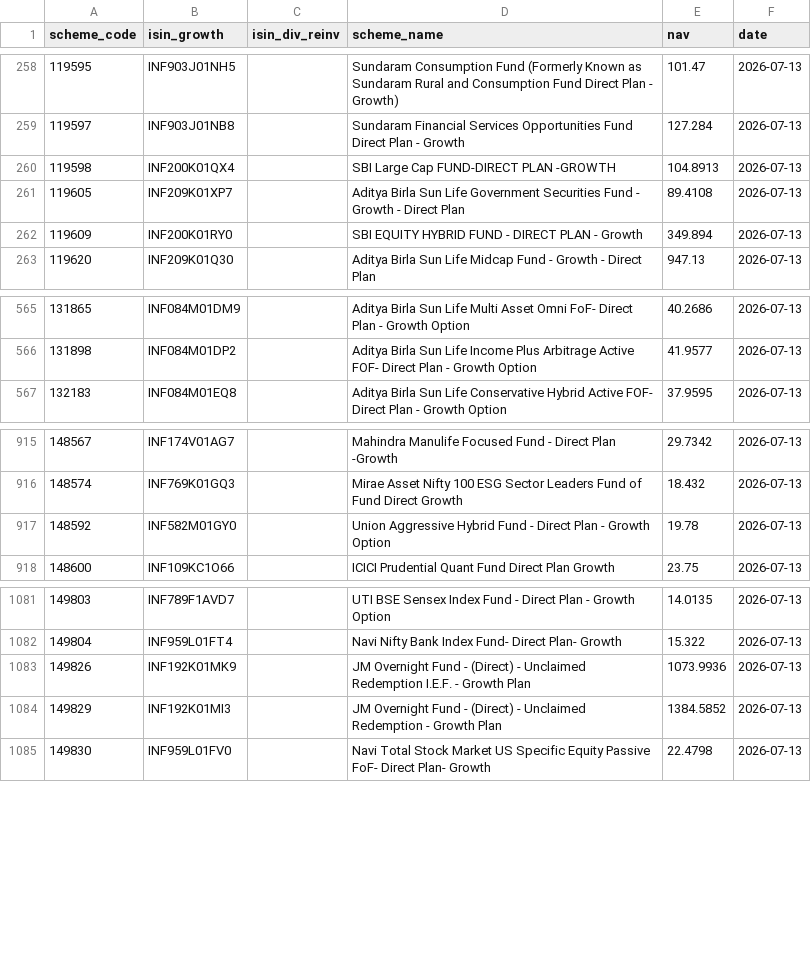
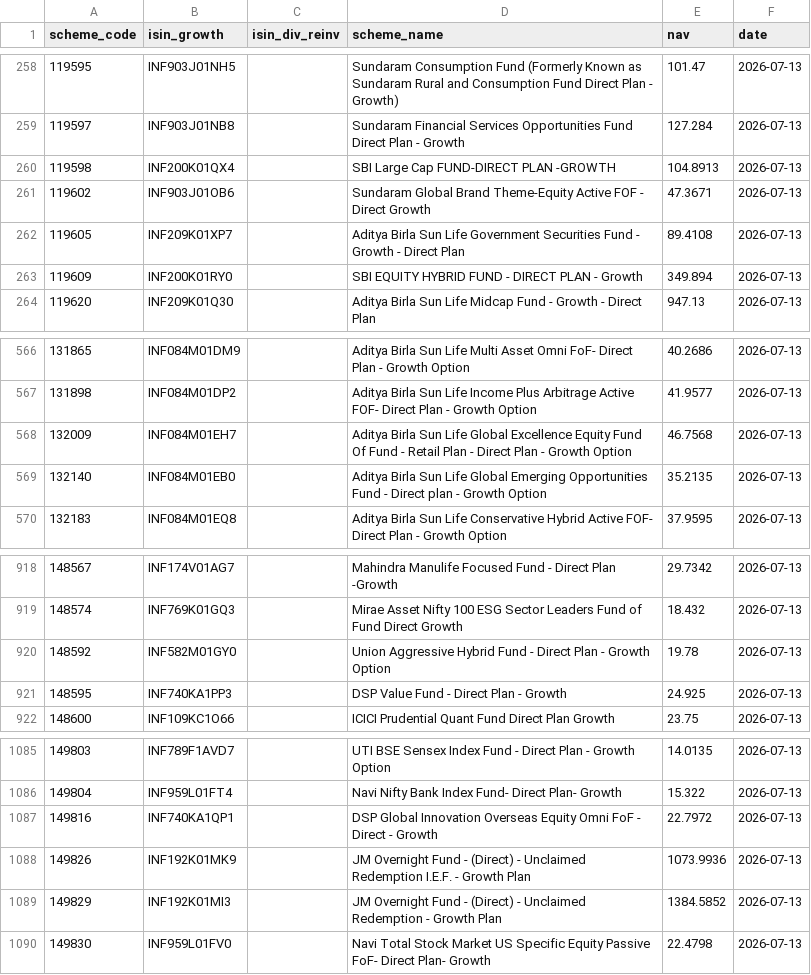
Before and after one commit to finfee-ai/nav-data-dump, a CSV file: data/daily/2026-07-13.csv, drawn as a sheet; only a part is shown, gaps mark what is left out; the diff names each change by its address in the sheet, - before the commit and + after, or states it on an @@ line.

```diff
--- a/data/daily/2026-07-13.csv
+++ b/data/daily/2026-07-13.csv
+row 261: 119602 | INF903J01OB6 |  | Sundaram Global Brand Theme-Equity Active FOF - Direct Growth | 47.3671 | 2026-07-13
+row 568: 132009 | INF084M01EH7 |  | Aditya Birla Sun Life Global Excellence Equity Fund Of Fund - Retail Plan - Direct Plan - Growth Option | 46.7568 | 2026-07-13
+row 569: 132140 | INF084M01EB0 |  | Aditya Birla Sun Life Global Emerging Opportunities Fund - Direct plan - Growth Option | 35.2135 | 2026-07-13
+row 921: 148595 | INF740KA1PP3 |  | DSP Value Fund - Direct Plan - Growth | 24.925 | 2026-07-13
+row 1087: 149816 | INF740KA1QP1 |  | DSP Global Innovation Overseas Equity Omni FoF - Direct - Growth | 22.7972 | 2026-07-13
```
Also changed, not shown: metadata/scheme_master.csv, 4 other files.
